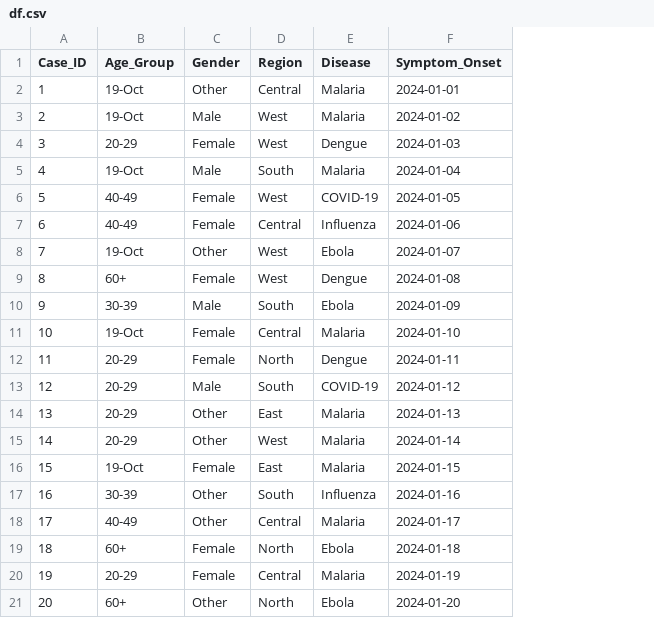
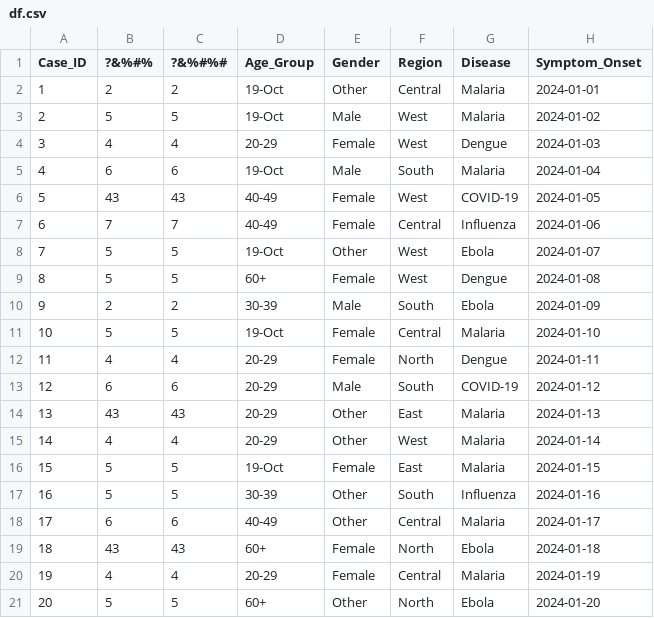
Before and after one commit to Alexander-Gebreamlak/codedtitles-master, a CSV file: data/df.csv, drawn as a sheet; only a part is shown; the diff names each change by its address in the sheet, - before the commit and + after, or states it on an @@ line.

Commit message:
Update df.csv

```diff
--- a/data/df.csv
+++ b/data/df.csv
+column B (?&%#%), rows 2-21: 2 | 5 | 4 | 6 | 43 | 7 | 5 | 5 | 2 | 5 | 4 | 6 | 43 | 4 | 5 | 5 | 6 | 43 | 4 | 5
+column C (?&%#%#), rows 2-21: 2 | 5 | 4 | 6 | 43 | 7 | 5 | 5 | 2 | 5 | 4 | 6 | 43 | 4 | 5 | 5 | 6 | 43 | 4 | 5
```
